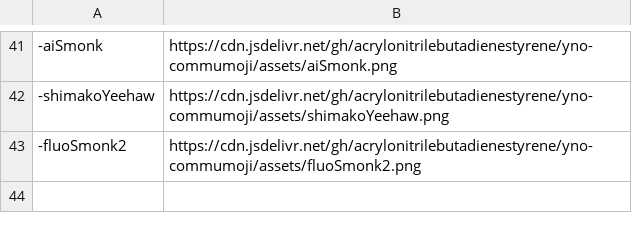
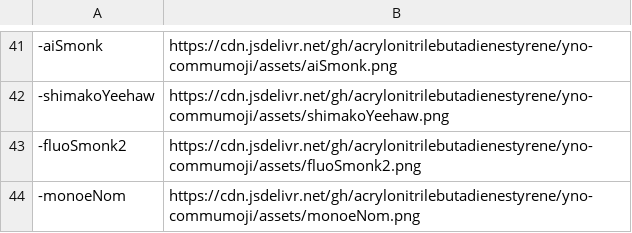
Before and after one commit to AcrylonitrileButadieneStyrene/yno-commumoji, a CSV file: config.csv, drawn as a sheet; only a part is shown, gaps mark what is left out.

Commit message:
add monoeNom by tophat

```diff
--- a/config.csv
+++ b/config.csv
@@ -43 +43,2 @@
 -fluoSmonk2,https://cdn.jsdelivr.net/gh/acrylonitrilebutadienestyrene/yno-commumoji/assets/fluoSmonk2.png
+-monoeNom,https://cdn.jsdelivr.net/gh/acrylonitrilebutadienestyrene/yno-commumoji/assets/monoeNom.png
```
Also changed, not shown: 2 other files.
